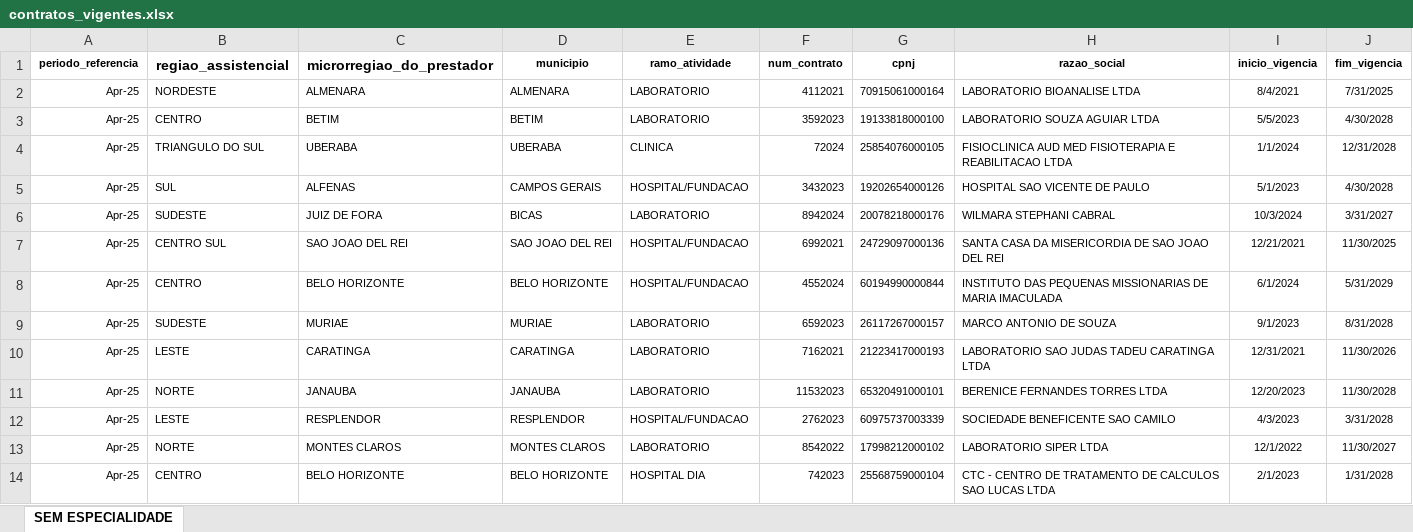
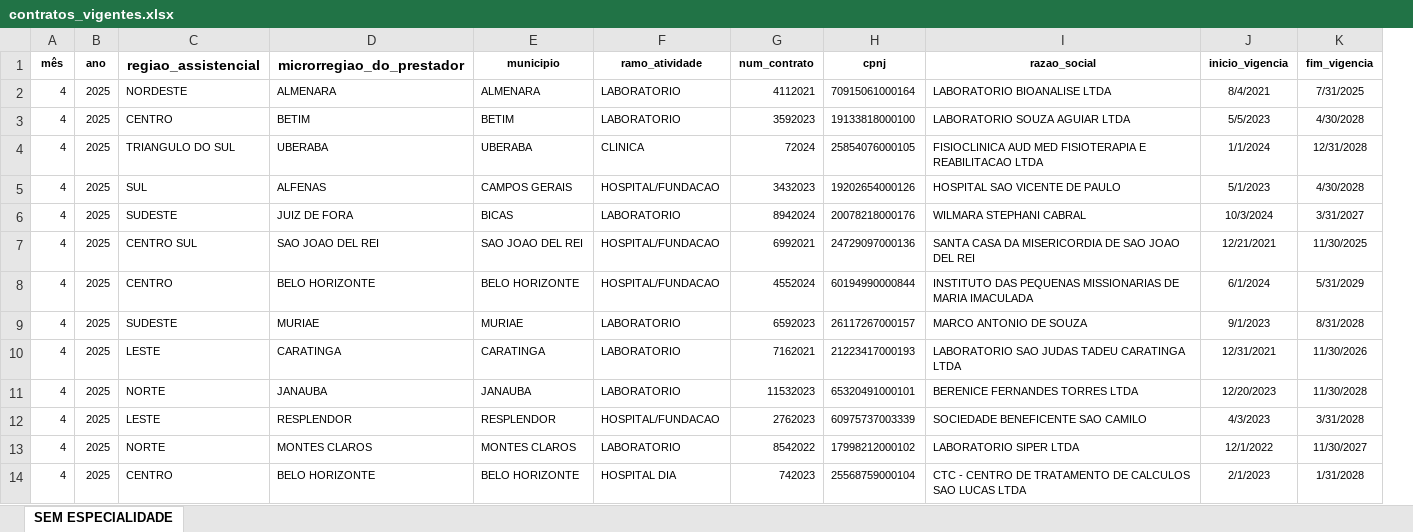
Before and after one commit to transparencia-mg/contratos_vigentes, an Excel workbook: upload/contratos_vigentes.xlsx, sheet SEM ESPECIALIDADE, drawn as a sheet; only a part is shown; values as stored, in another font and other column widths than the file's, no borders; removed rows and columns are numbered as before the commit, all else as after; the diff names each change by its address in the sheet, - before the commit and + after, or states it on an @@ line.

Commit message:
contratos_vigentes

```diff
--- a/upload/contratos_vigentes.xlsx (sheet SEM ESPECIALIDADE)
+++ b/upload/contratos_vigentes.xlsx (sheet SEM ESPECIALIDADE)
-column A (periodo_referencia), rows 2-14: all Apr-25
+column A (mês), rows 2-14: all 4
+column B (ano), rows 2-14: all 2025
```
